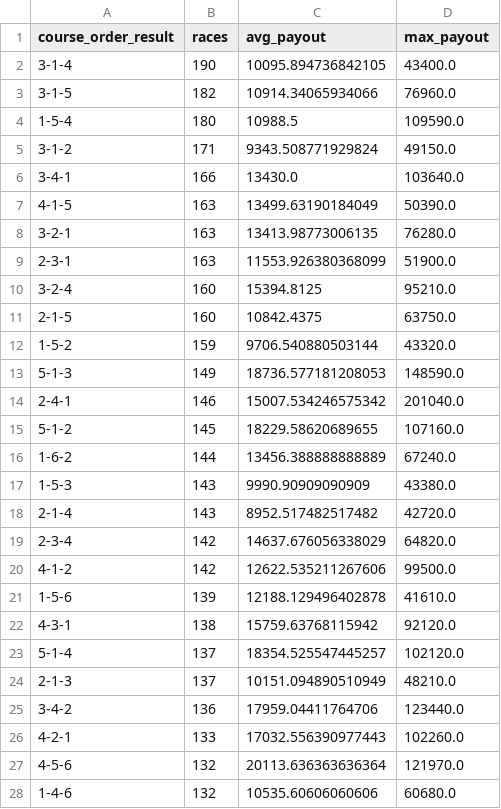
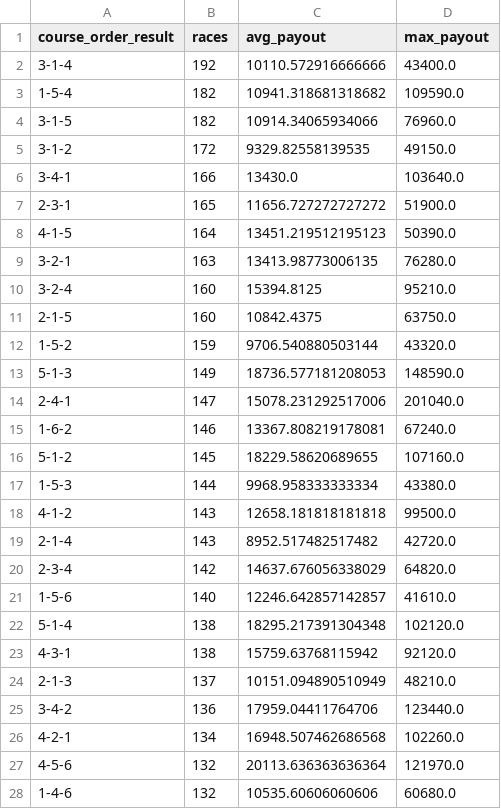
Before and after one commit to Patrickimamura/boatrace-analysis, a CSV file: output/pattern_by_course_order.csv, drawn as a sheet; only a part is shown; the diff covers the shown part only.

```diff
--- a/output/pattern_by_course_order.csv
+++ b/output/pattern_by_course_order.csv
@@ -1,10 +1,10 @@
 course_order_result,races,avg_payout,max_payout
-3-1-4,190,10095.894736842105,43400.0
+3-1-4,192,10110.572916666666,43400.0
+1-5-4,182,10941.318681318682,109590.0
 3-1-5,182,10914.34065934066,76960.0
-1-5-4,180,10988.5,109590.0
-3-1-2,171,9343.508771929824,49150.0
+3-1-2,172,9329.82558139535,49150.0
 3-4-1,166,13430.0,103640.0
-4-1-5,163,13499.63190184049,50390.0
+2-3-1,165,11656.727272727272,51900.0
+4-1-5,164,13451.219512195123,50390.0
 3-2-1,163,13413.98773006135,76280.0
-2-3-1,163,11553.926380368099,51900.0
 3-2-4,160,15394.8125,95210.0
@@ -13,15 +13,15 @@
 5-1-3,149,18736.577181208053,148590.0
-2-4-1,146,15007.534246575342,201040.0
+2-4-1,147,15078.231292517006,201040.0
+1-6-2,146,13367.808219178081,67240.0
 5-1-2,145,18229.58620689655,107160.0
-1-6-2,144,13456.388888888889,67240.0
-1-5-3,143,9990.90909090909,43380.0
+1-5-3,144,9968.958333333334,43380.0
+4-1-2,143,12658.181818181818,99500.0
 2-1-4,143,8952.517482517482,42720.0
 2-3-4,142,14637.676056338029,64820.0
-4-1-2,142,12622.535211267606,99500.0
-1-5-6,139,12188.129496402878,41610.0
+1-5-6,140,12246.642857142857,41610.0
+5-1-4,138,18295.217391304348,102120.0
 4-3-1,138,15759.63768115942,92120.0
-5-1-4,137,18354.525547445257,102120.0
 2-1-3,137,10151.094890510949,48210.0
 3-4-2,136,17959.04411764706,123440.0
-4-2-1,133,17032.556390977443,102260.0
+4-2-1,134,16948.507462686568,102260.0
 4-5-6,132,20113.636363636364,121970.0
```
Also changed, not shown: 12 added rows, 12 removed rows and 27 edited cells elsewhere in this file, output/pattern_by_boat_order.csv, output/stadium_high_payout_summary.csv, 8 other files.
